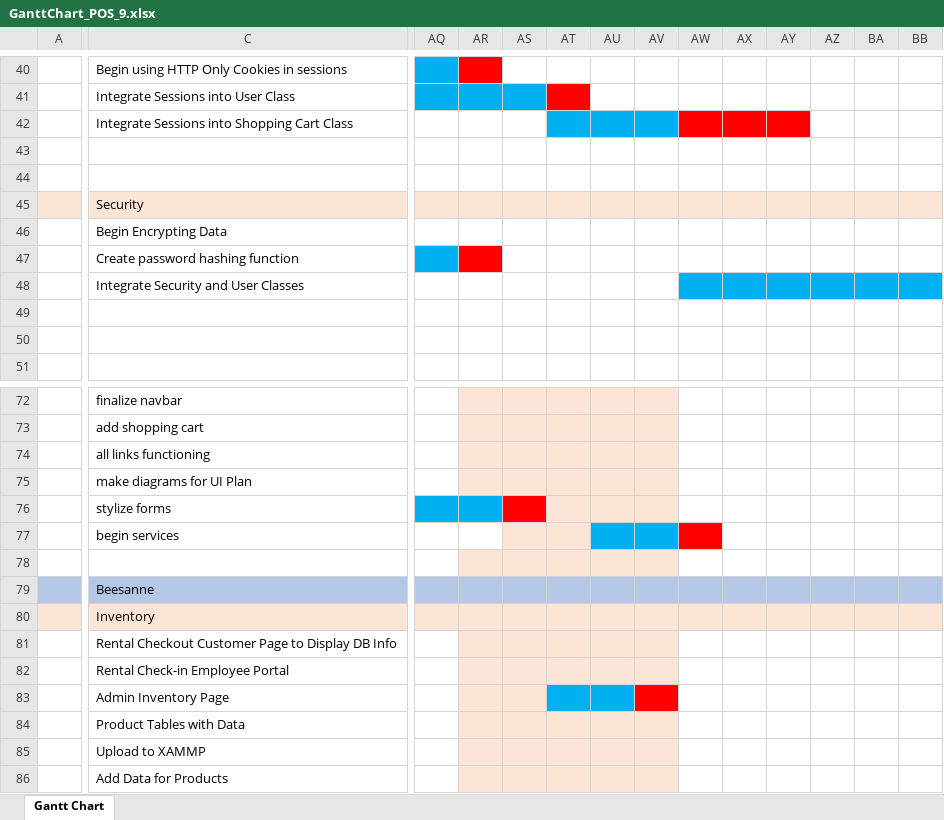
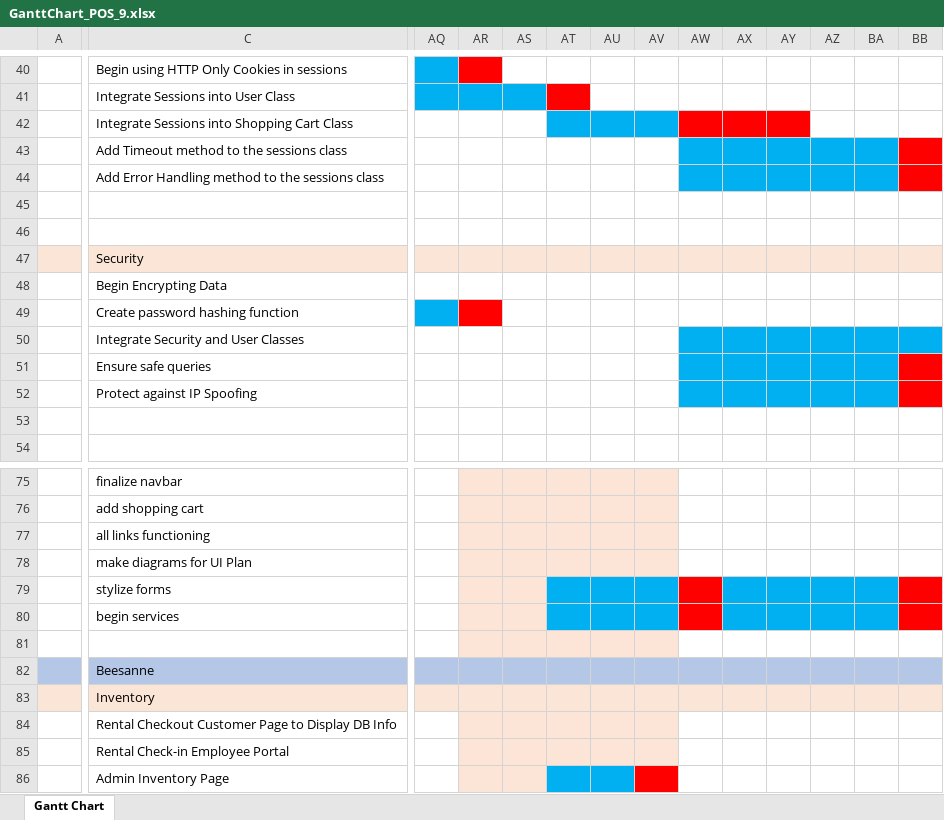
Before and after one commit to charlieolinsky/PowerHousePhitness, an Excel workbook: docs/planningdocuments/gannt/GanttChart_POS_9.xlsx, sheet Gantt Chart, drawn as a sheet; only a part is shown, gaps mark what is left out; the shorter side is filled out with more unchanged rows; values as stored, in another font and other column widths than the file's, no borders; conditional formats not drawn; addresses are those after the commit; rows hold the shown columns only; the diff names each change by its address in the sheet, - before the commit and + after, or states it on an @@ line.

Commit message:
Charlie GANTT Week 9

```diff
--- a/docs/planningdocuments/gannt/GanttChart_POS_9.xlsx (sheet Gantt Chart)
+++ b/docs/planningdocuments/gannt/GanttChart_POS_9.xlsx (sheet Gantt Chart)
+row 43:  | Add Timeout method to the sessions class
+row 44:  | Add Error Handling method to the sessions class
-C51: (empty)
+C51: Ensure safe queries
-AW51:BA51 fill: none
+AW51:BA51 fill: #00B0F0
-BB51 fill: none
+BB51 fill: #FF0000
+row 52:  | Protect against IP Spoofing
-AQ79 fill: #00B0F0
+AQ79 fill: none
-AR79 fill: #00B0F0
+AR79 fill: #FCE4D6
-AS79 fill: #FF0000
+AS79 fill: #FCE4D6
-AT79:AV79 fill: #FCE4D6
+AT79:AV79 fill: #00B0F0
-AW79 fill: none
+AW79 fill: #FF0000
-AX79:BA80 fill: none
+AX79:BA80 fill: #00B0F0
-BB79:BB80 fill: none
+BB79:BB80 fill: #FF0000
-AR80 fill: none
+AR80 fill: #FCE4D6
-AT80 fill: #FCE4D6
+AT80 fill: #00B0F0
```
